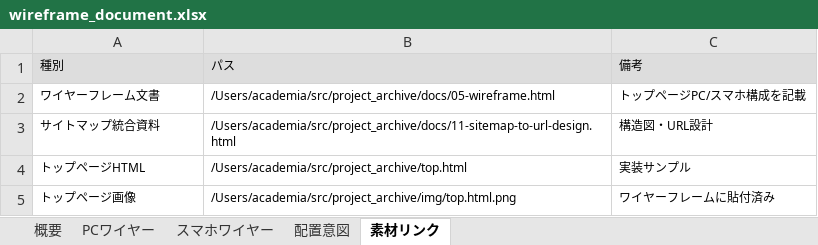
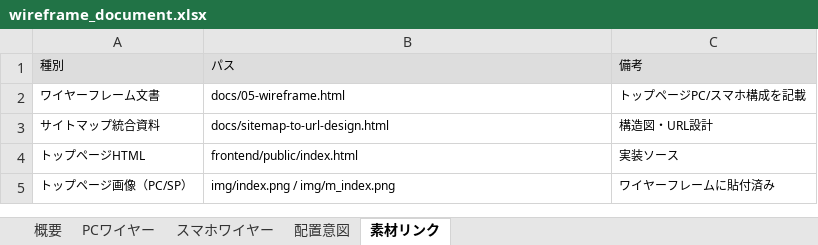
Before and after one commit to shimizu-dot/portfolio_shimizu, an Excel workbook: docs/wireframe_document.xlsx, sheet 素材リンク, drawn as a sheet; values as stored, in another font and other column widths than the file's, no borders; the diff names each change by its address in the sheet, - before the commit and + after, or states it on an @@ line.

```diff
--- a/docs/wireframe_document.xlsx (sheet 素材リンク)
+++ b/docs/wireframe_document.xlsx (sheet 素材リンク)
-B2: /Users/academia/src/project_archive/docs/05-wireframe.html
+B2: docs/05-wireframe.html
-B3: /Users/academia/src/project_archive/docs/11-sitemap-to-url-design.html
+B3: docs/sitemap-to-url-design.html
-B4: /Users/academia/src/project_archive/top.html
+B4: frontend/public/index.html
-C4: 実装サンプル
+C4: 実装ソース
-A5: トップページ画像
+A5: トップページ画像（PC/SP）
-B5: /Users/academia/src/project_archive/img/top.html.png
+B5: img/index.png / img/m_index.png
```
Also changed, not shown: sheet PCワイヤー, sheet スマホワイヤー, sheet 概要, sheet 配置意図, docs/db-design_document.xlsx, docs/design_guideline_document.xlsx, 9 other files.
